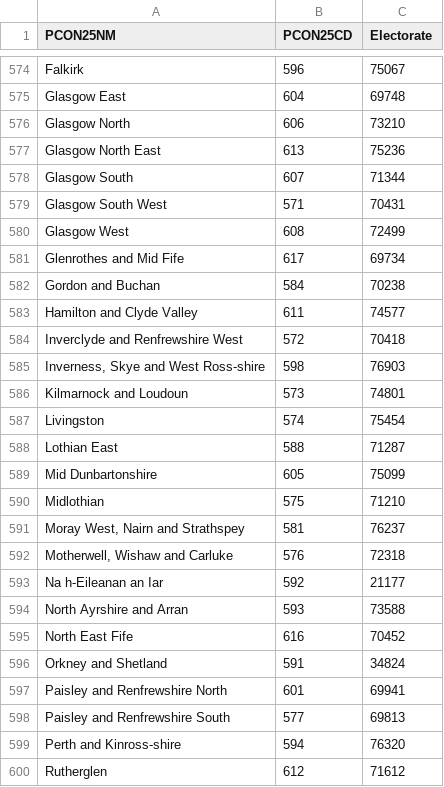
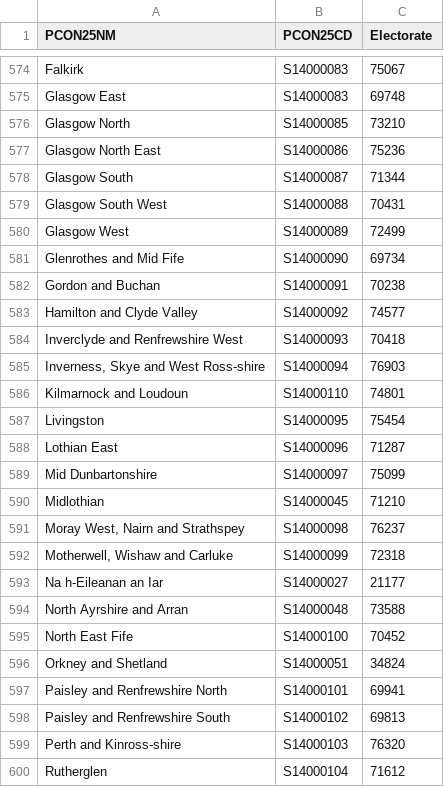
Before and after one commit to open-innovations/constituencies, a CSV file: src/_data/sources/society/2023-constituency-electorate.csv, drawn as a sheet; only a part is shown, gaps mark what is left out; the diff covers the shown part only.

```diff
--- a/src/_data/sources/society/2023-constituency-electorate.csv
+++ b/src/_data/sources/society/2023-constituency-electorate.csv
@@ -574,27 +574,27 @@ PCON25NM,PCON25CD,Electorate
-"Falkirk",596,75067
-"Glasgow East",604,69748
-"Glasgow North",606,73210
-"Glasgow North East",613,75236
-"Glasgow South",607,71344
-"Glasgow South West",571,70431
-"Glasgow West",608,72499
-"Glenrothes and Mid Fife",617,69734
-"Gordon and Buchan",584,70238
-"Hamilton and Clyde Valley",611,74577
-"Inverclyde and Renfrewshire West",572,70418
-"Inverness, Skye and West Ross-shire",598,76903
-"Kilmarnock and Loudoun",573,74801
-"Livingston",574,75454
-"Lothian East",588,71287
-"Mid Dunbartonshire",605,75099
-"Midlothian",575,71210
-"Moray West, Nairn and Strathspey",581,76237
-"Motherwell, Wishaw and Carluke",576,72318
-"Na h-Eileanan an Iar",592,21177
-"North Ayrshire and Arran",593,73588
-"North East Fife",616,70452
-"Orkney and Shetland",591,34824
-"Paisley and Renfrewshire North",601,69941
-"Paisley and Renfrewshire South",577,69813
-"Perth and Kinross-shire",594,76320
-"Rutherglen",612,71612
+"Falkirk",S14000083,75067
+"Glasgow East",S14000083,69748
+"Glasgow North",S14000085,73210
+"Glasgow North East",S14000086,75236
+"Glasgow South",S14000087,71344
+"Glasgow South West",S14000088,70431
+"Glasgow West",S14000089,72499
+"Glenrothes and Mid Fife",S14000090,69734
+"Gordon and Buchan",S14000091,70238
+"Hamilton and Clyde Valley",S14000092,74577
+"Inverclyde and Renfrewshire West",S14000093,70418
+"Inverness, Skye and West Ross-shire",S14000094,76903
+"Kilmarnock and Loudoun",S14000110,74801
+"Livingston",S14000095,75454
+"Lothian East",S14000096,71287
+"Mid Dunbartonshire",S14000097,75099
+"Midlothian",S14000045,71210
+"Moray West, Nairn and Strathspey",S14000098,76237
+"Motherwell, Wishaw and Carluke",S14000099,72318
+"Na h-Eileanan an Iar",S14000027,21177
+"North Ayrshire and Arran",S14000048,73588
+"North East Fife",S14000100,70452
+"Orkney and Shetland",S14000051,34824
+"Paisley and Renfrewshire North",S14000101,69941
+"Paisley and Renfrewshire South",S14000102,69813
+"Perth and Kinross-shire",S14000103,76320
+"Rutherglen",S14000104,71612
```
Also changed, not shown: 48 edited cells elsewhere in this file.
